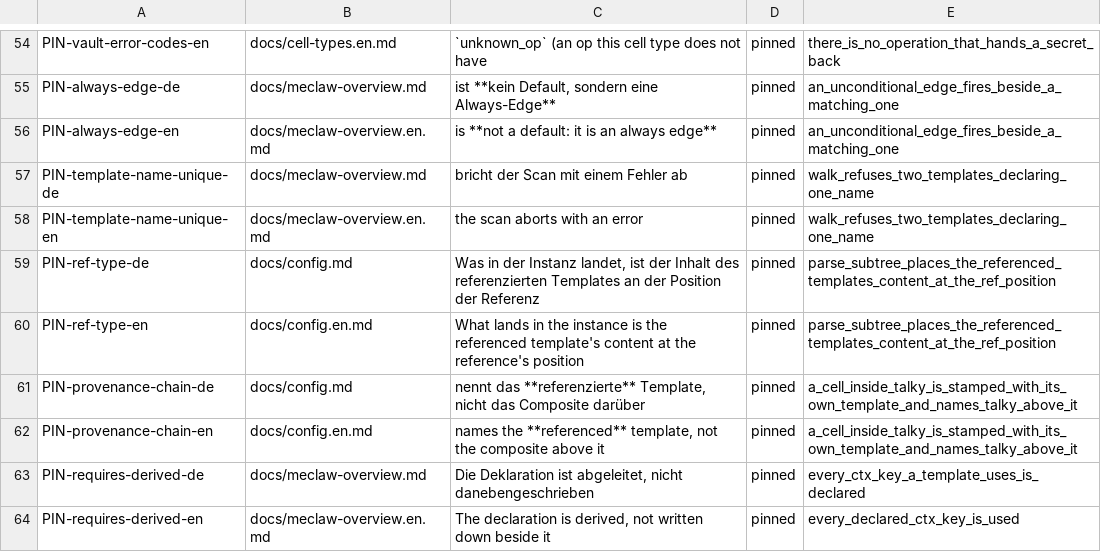
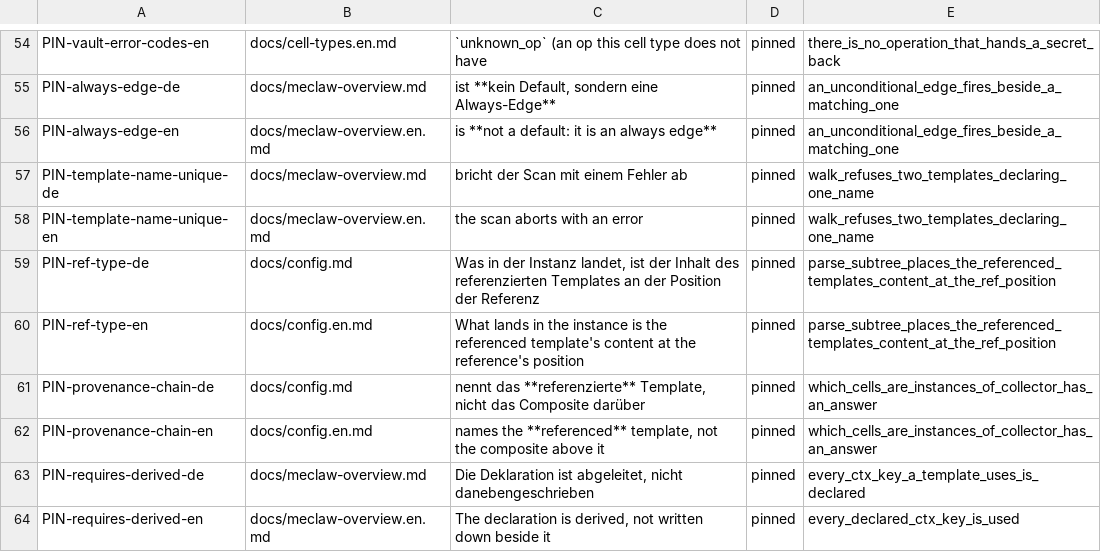
Before and after one commit to mmeyerlein/meclaw, a TSV file: .github/gates/claims.tsv, drawn as a sheet; only a part is shown, gaps mark what is left out.

```diff
--- a/.github/gates/claims.tsv
+++ b/.github/gates/claims.tsv
@@ -60,4 +60,4 @@ PIN-ref-type-de	docs/config.md	Was in der Instanz landet, ist der Inhalt des ref
 PIN-ref-type-en	docs/config.en.md	What lands in the instance is the referenced template's content at the reference's position	pinned	parse_subtree_places_the_referenced_templates_content_at_the_ref_position
-PIN-provenance-chain-de	docs/config.md	nennt das **referenzierte** Template, nicht das Composite darüber	pinned	a_cell_inside_talky_is_stamped_with_its_own_template_and_names_talky_above_it
-PIN-provenance-chain-en	docs/config.en.md	names the **referenced** template, not the composite above it	pinned	a_cell_inside_talky_is_stamped_with_its_own_template_and_names_talky_above_it
+PIN-provenance-chain-de	docs/config.md	nennt das **referenzierte** Template, nicht das Composite darüber	pinned	which_cells_are_instances_of_collector_has_an_answer
+PIN-provenance-chain-en	docs/config.en.md	names the **referenced** template, not the composite above it	pinned	which_cells_are_instances_of_collector_has_an_answer
 PIN-requires-derived-de	docs/meclaw-overview.md	Die Deklaration ist abgeleitet, nicht danebengeschrieben	pinned	every_ctx_key_a_template_uses_is_declared
```
Also changed, not shown: 2 other files.
